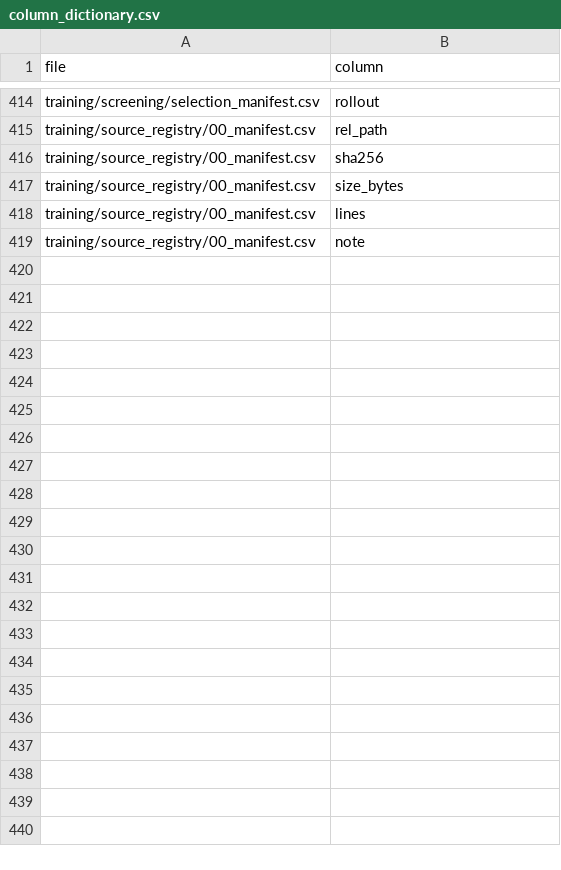
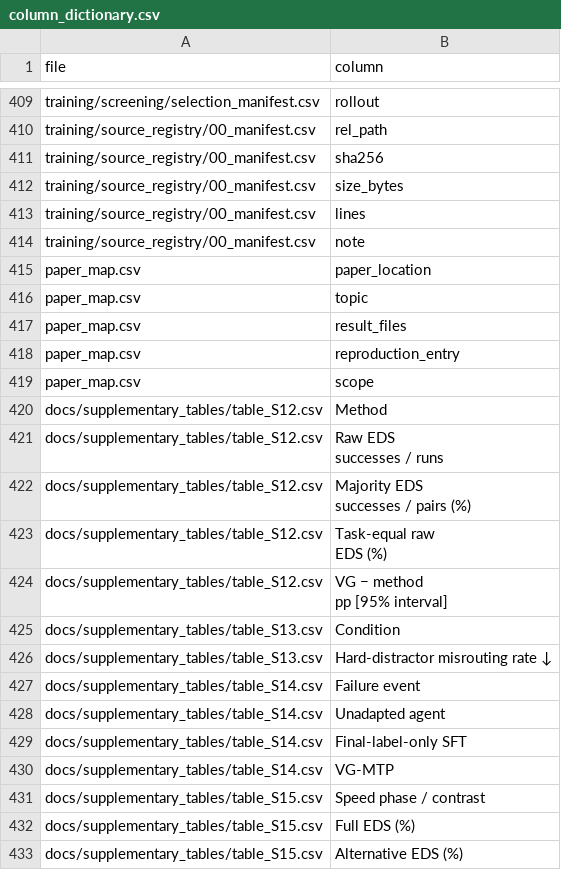
Before and after one commit to Linkewen-l/VG-MTP, a CSV file: manifests/column_dictionary.csv, drawn as a sheet; only a part is shown, gaps mark what is left out; the diff covers the shown part only.

```diff
--- a/manifests/column_dictionary.csv
+++ b/manifests/column_dictionary.csv
@@ -419 +414,24 @@ training/source_registry/00_manifest.csv,lines
 training/source_registry/00_manifest.csv,note
+paper_map.csv,paper_location
+paper_map.csv,topic
+paper_map.csv,result_files
+paper_map.csv,reproduction_entry
+paper_map.csv,scope
+docs/supplementary_tables/table_S12.csv,Method
+docs/supplementary_tables/table_S12.csv,"Raw EDS
+successes / runs"
+docs/supplementary_tables/table_S12.csv,"Majority EDS
+successes / pairs (%)"
+docs/supplementary_tables/table_S12.csv,"Task-equal raw
+EDS (%)"
+docs/supplementary_tables/table_S12.csv,"VG − method
+pp [95% interval]"
+docs/supplementary_tables/table_S13.csv,Condition
+docs/supplementary_tables/table_S13.csv,Hard-distractor misrouting rate ↓
+docs/supplementary_tables/table_S14.csv,Failure event
+docs/supplementary_tables/table_S14.csv,Unadapted agent
+docs/supplementary_tables/table_S14.csv,Final-label-only SFT
+docs/supplementary_tables/table_S14.csv,VG-MTP
+docs/supplementary_tables/table_S15.csv,Speed phase / contrast
+docs/supplementary_tables/table_S15.csv,Full EDS (%)
+docs/supplementary_tables/table_S15.csv,Alternative EDS (%)
```
Also changed, not shown: 34 added rows elsewhere in this file, docs/paper_tables/table_A3.csv, docs/supplementary_tables/index.csv, 20 other files.
